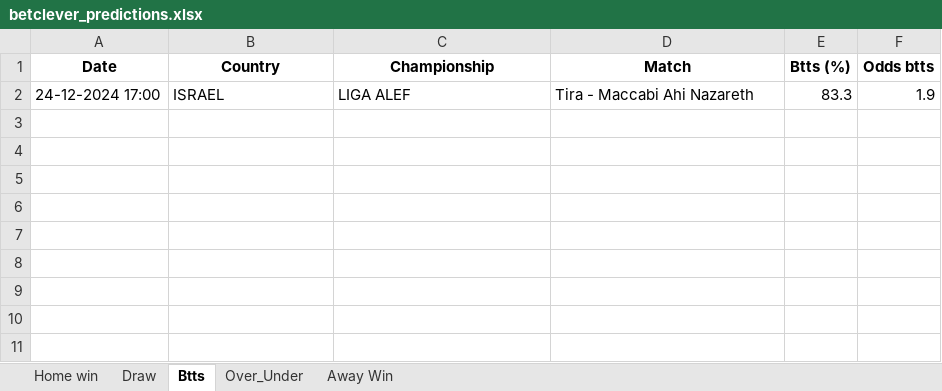
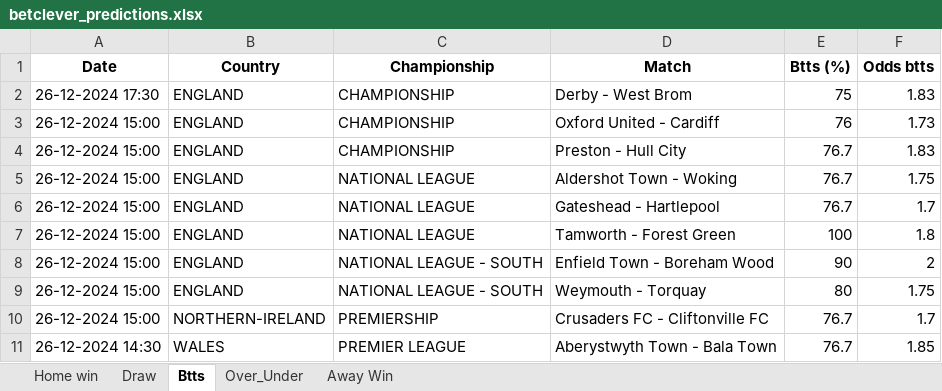
Before and after one commit to dcosta-da/soccer_predictions_scraper, an Excel workbook: betclever_predictions.xlsx, sheet Btts, drawn as a sheet; values as stored, in another font and other column widths than the file's, no borders; removed rows and columns are numbered as before the commit, all else as after; the diff names each change by its address in the sheet, - before the commit and + after, or states it on an @@ line.

```diff
--- a/betclever_predictions.xlsx (sheet Btts)
+++ b/betclever_predictions.xlsx (sheet Btts)
-row 2: 24-12-2024 17:00 | ISRAEL | LIGA ALEF | Tira - Maccabi Ahi Nazareth | 83.3 | 1.9
+row 2: 26-12-2024 17:30 | ENGLAND | CHAMPIONSHIP | Derby - West Brom | 75 | 1.83
+row 3: 26-12-2024 15:00 | ENGLAND | CHAMPIONSHIP | Oxford United - Cardiff | 76 | 1.73
+row 4: 26-12-2024 15:00 | ENGLAND | CHAMPIONSHIP | Preston - Hull City | 76.7 | 1.83
+row 5: 26-12-2024 15:00 | ENGLAND | NATIONAL LEAGUE | Aldershot Town - Woking | 76.7 | 1.75
+row 6: 26-12-2024 15:00 | ENGLAND | NATIONAL LEAGUE | Gateshead - Hartlepool | 76.7 | 1.7
+row 7: 26-12-2024 15:00 | ENGLAND | NATIONAL LEAGUE | Tamworth - Forest Green | 100 | 1.8
+row 8: 26-12-2024 15:00 | ENGLAND | NATIONAL LEAGUE - SOUTH | Enfield Town - Boreham Wood | 90 | 2
+row 9: 26-12-2024 15:00 | ENGLAND | NATIONAL LEAGUE - SOUTH | Weymouth - Torquay | 80 | 1.75
+row 10: 26-12-2024 15:00 | NORTHERN-IRELAND | PREMIERSHIP | Crusaders FC - Cliftonville FC | 76.7 | 1.7
+row 11: 26-12-2024 14:30 | WALES | PREMIER LEAGUE | Aberystwyth Town - Bala Town | 76.7 | 1.85
```
Also changed, not shown: sheet Over_Under, sheet Draw, sheet Home win, sheet Away Win.
